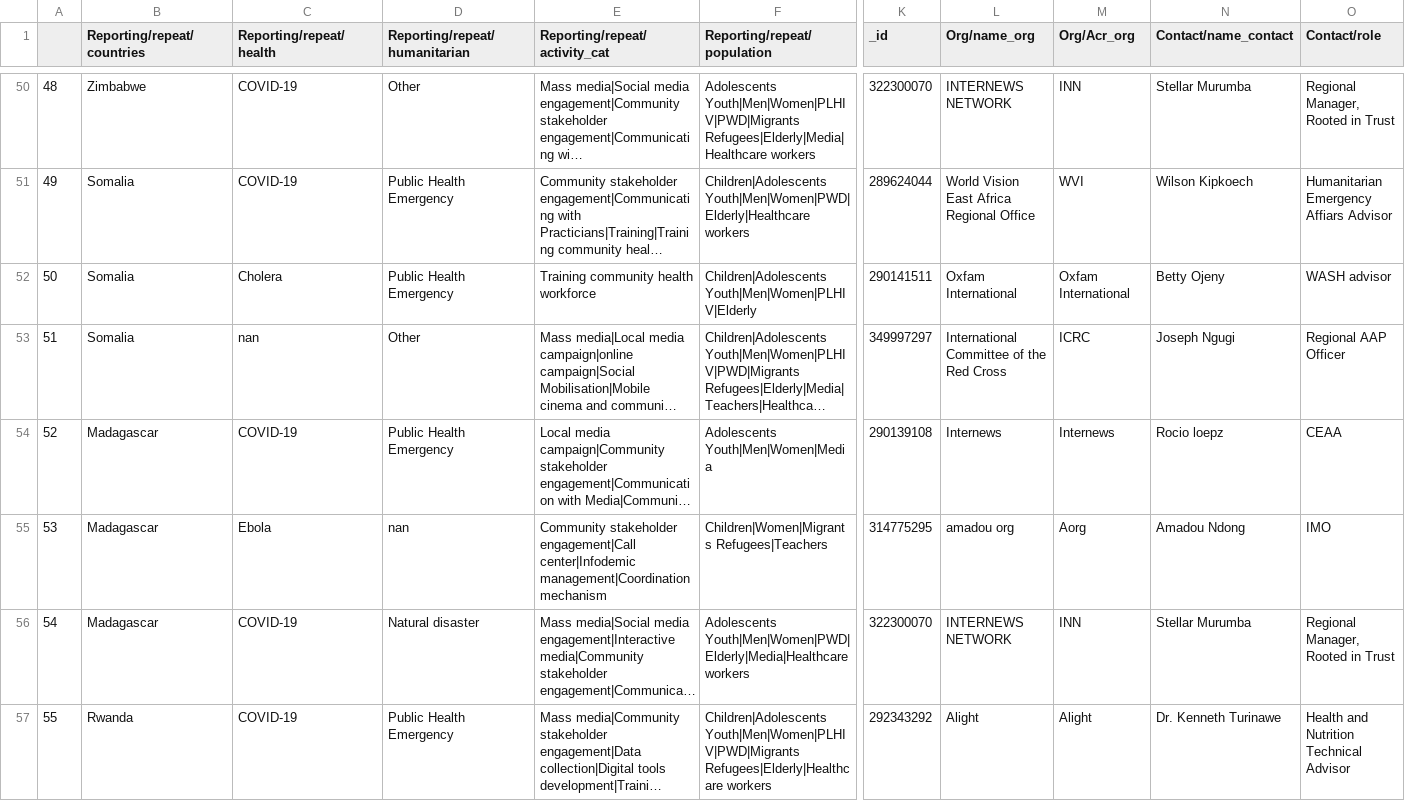
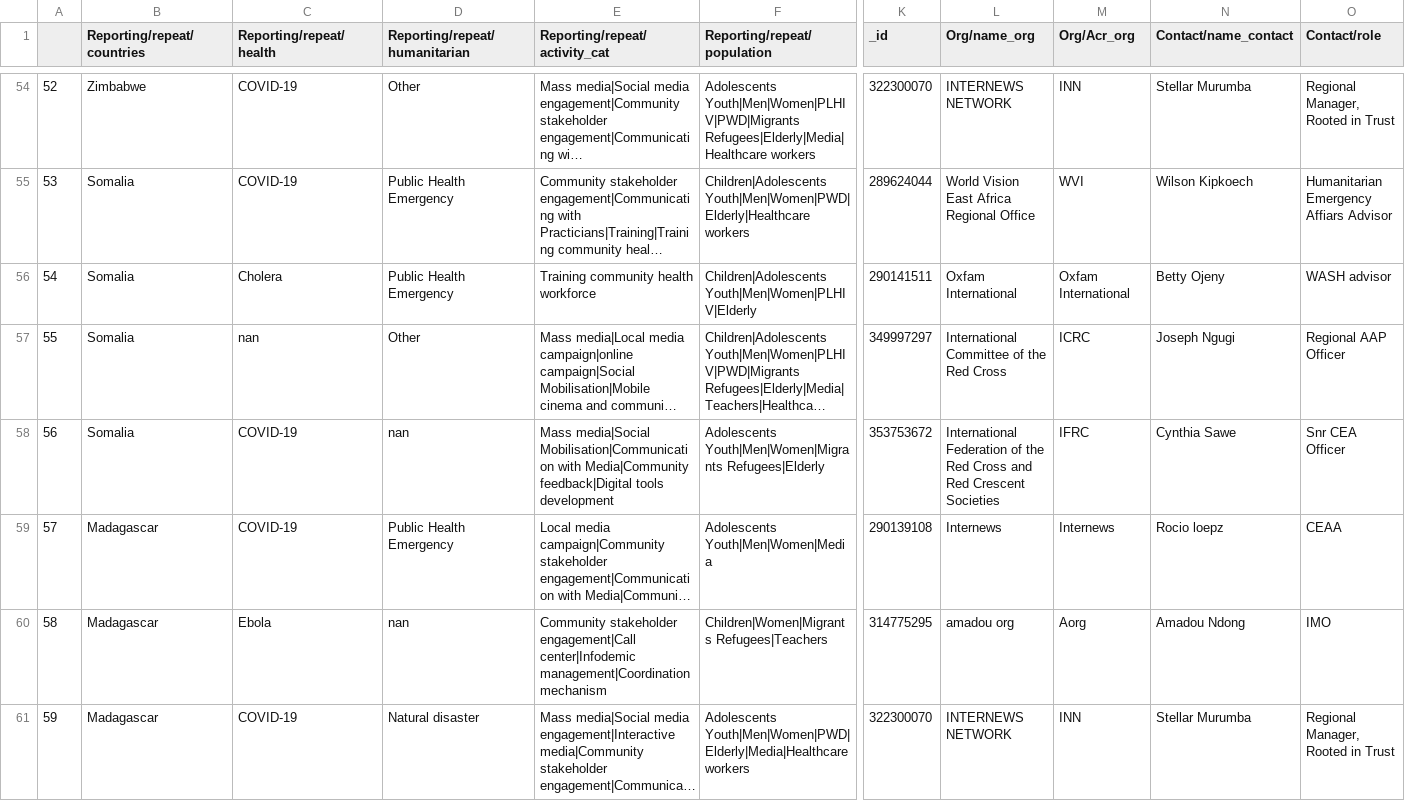
Before and after one commit to ndongamadu/cs-kobo-scraper, a CSV file: data/data_regional_4w.csv, drawn as a sheet; only a part is shown, gaps mark what is left out; the shorter side is filled out with more unchanged rows; long unchanged cells end in …; rows hold the shown columns only; the diff covers the shown part only; the diff names each change by its address in the sheet, - before the commit and + after, or states it on an @@ line.

```diff
--- a/data/data_regional_4w.csv
+++ b/data/data_regional_4w.csv
@@ column A renumbered from row 19 down @@
+row 58: 56 | Somalia | COVID-19 | nan | Mass media|Social Mobilisation|Communication with Media|Community feedback|Digital tools development | Adolescents Youth|Men|Women|Migrants Refugees|Elderly | 353753672 | International Federation of the Red Cross and Red Crescent Societies | IFRC | Cynthia Sawe | Snr CEA Officer
```
Also changed, not shown: 6 added rows elsewhere in this file.
